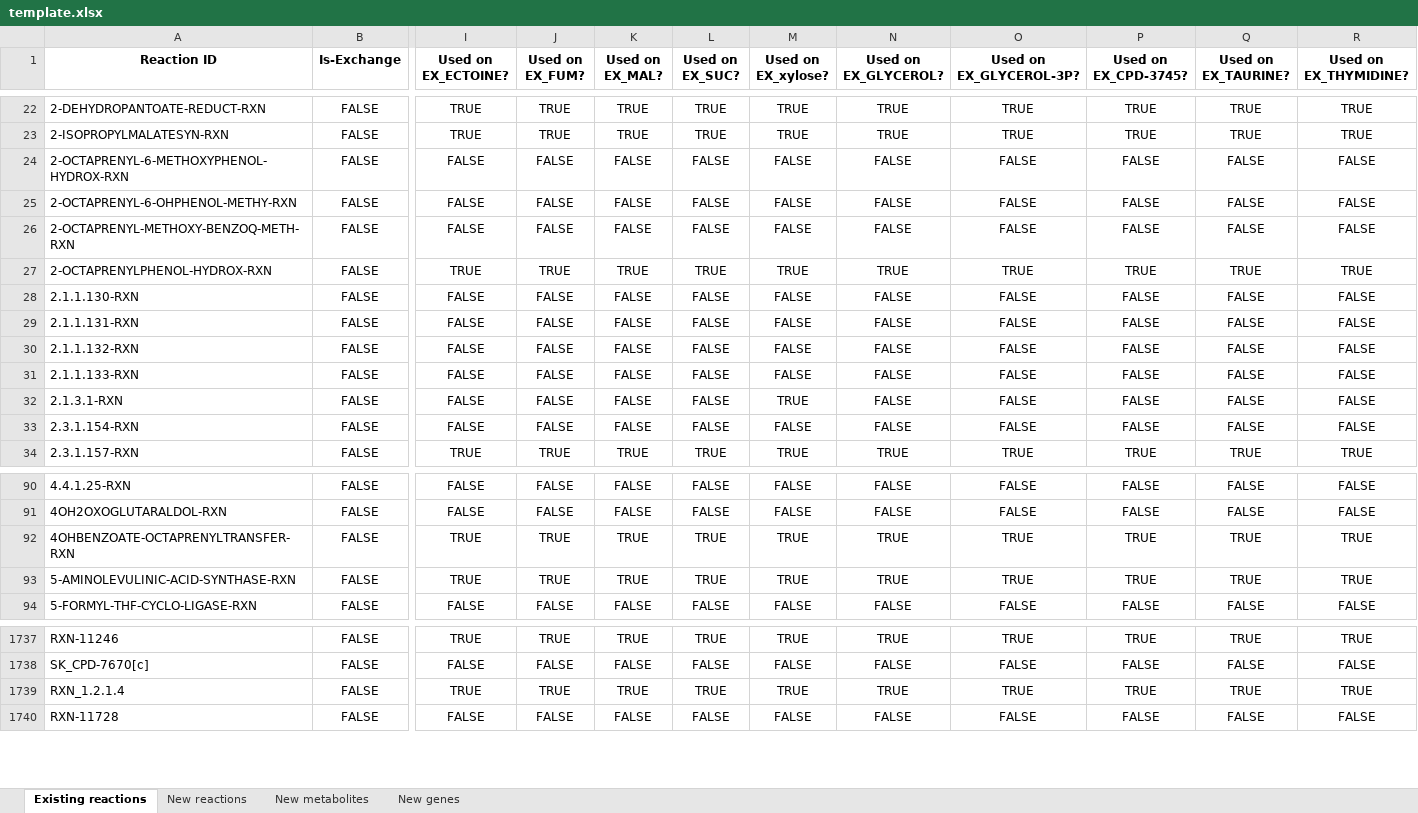
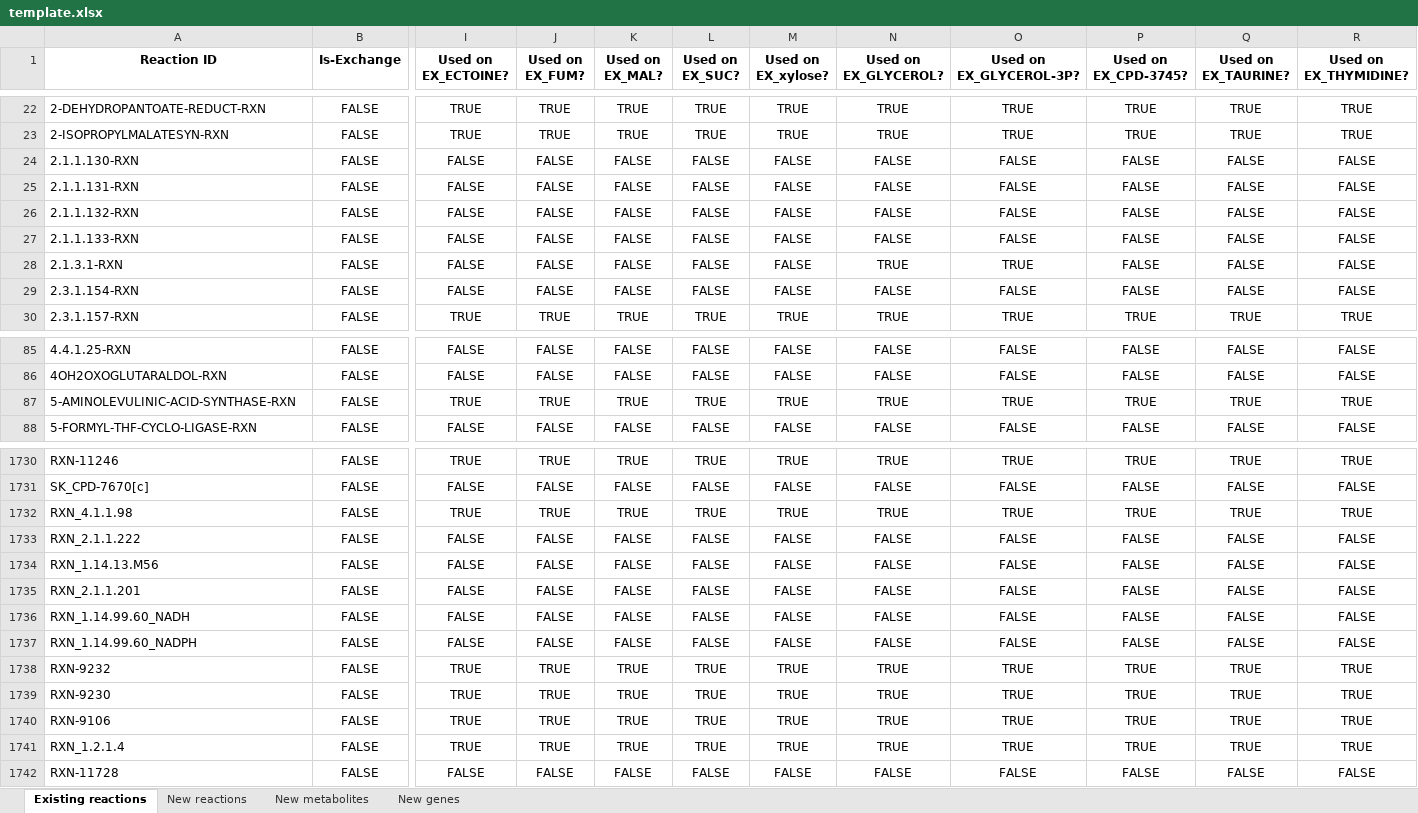
Before and after one commit to C-CoMP-STC/rpom-fba, an Excel workbook: model_building/biocyc_update_pipeline/templates/template.xlsx, sheet Existing reactions, drawn as a sheet; only a part is shown, gaps mark what is left out; values as stored, in another font and other column widths than the file's, no borders; removed rows and columns are numbered as before the commit, all else as after; rows hold the shown columns only; the diff covers the shown part only; the diff names each change by its address in the sheet, - before the commit and + after, or states it on an @@ line.

Commit message:
removed non ubiquinol-10 pathways; implemented ubiquinol-10 synthesis; made CPD-9867 (ubiquinol-10 synthesis intermediate) feed into COFACTOR reaction instead of corresponding ubiquinol-8 intermediate

```diff
--- a/model_building/biocyc_update_pipeline/templates/template.xlsx (sheet Existing reactions)
+++ b/model_building/biocyc_update_pipeline/templates/template.xlsx (sheet Existing reactions)
-row 24: 2-OCTAPRENYL-6-METHOXYPHENOL-HYDROX-RXN | FALSE | FALSE | FALSE | FALSE | FALSE | FALSE | FALSE | FALSE | FALSE | FALSE | FALSE
-row 25: 2-OCTAPRENYL-6-OHPHENOL-METHY-RXN | FALSE | FALSE | FALSE | FALSE | FALSE | FALSE | FALSE | FALSE | FALSE | FALSE | FALSE
-row 26: 2-OCTAPRENYL-METHOXY-BENZOQ-METH-RXN | FALSE | FALSE | FALSE | FALSE | FALSE | FALSE | FALSE | FALSE | FALSE | FALSE | FALSE
-row 27: 2-OCTAPRENYLPHENOL-HYDROX-RXN | FALSE | TRUE | TRUE | TRUE | TRUE | TRUE | TRUE | TRUE | TRUE | TRUE | TRUE
-M28 (Used on EX_xylose?): TRUE
+M28 (Used on EX_xylose?): FALSE
-N28 (Used on EX_GLYCEROL?): FALSE
+N28 (Used on EX_GLYCEROL?): TRUE
-O28 (Used on EX_GLYCEROL-3P?): FALSE
+O28 (Used on EX_GLYCEROL-3P?): TRUE
-row 92: 4OHBENZOATE-OCTAPRENYLTRANSFER-RXN | FALSE | TRUE | TRUE | TRUE | TRUE | TRUE | TRUE | TRUE | TRUE | TRUE | TRUE
+row 1732: RXN_4.1.1.98 | FALSE | TRUE | TRUE | TRUE | TRUE | TRUE | TRUE | TRUE | TRUE | TRUE | TRUE
+row 1733: RXN_2.1.1.222 | FALSE | FALSE | FALSE | FALSE | FALSE | FALSE | FALSE | FALSE | FALSE | FALSE | FALSE
+row 1734: RXN_1.14.13.M56 | FALSE | FALSE | FALSE | FALSE | FALSE | FALSE | FALSE | FALSE | FALSE | FALSE | FALSE
+row 1735: RXN_2.1.1.201 | FALSE | FALSE | FALSE | FALSE | FALSE | FALSE | FALSE | FALSE | FALSE | FALSE | FALSE
+row 1736: RXN_1.14.99.60_NADH | FALSE | FALSE | FALSE | FALSE | FALSE | FALSE | FALSE | FALSE | FALSE | FALSE | FALSE
+row 1737: RXN_1.14.99.60_NADPH | FALSE | FALSE | FALSE | FALSE | FALSE | FALSE | FALSE | FALSE | FALSE | FALSE | FALSE
+row 1738: RXN-9232 | FALSE | TRUE | TRUE | TRUE | TRUE | TRUE | TRUE | TRUE | TRUE | TRUE | TRUE
+row 1739: RXN-9230 | FALSE | TRUE | TRUE | TRUE | TRUE | TRUE | TRUE | TRUE | TRUE | TRUE | TRUE
+row 1740: RXN-9106 | FALSE | TRUE | TRUE | TRUE | TRUE | TRUE | TRUE | TRUE | TRUE | TRUE | TRUE
```
Also changed, not shown: 2 removed rows and 420 edited cells elsewhere in this sheet, sheet New genes, sheet New metabolites, sheet New reactions, 19 other files.
